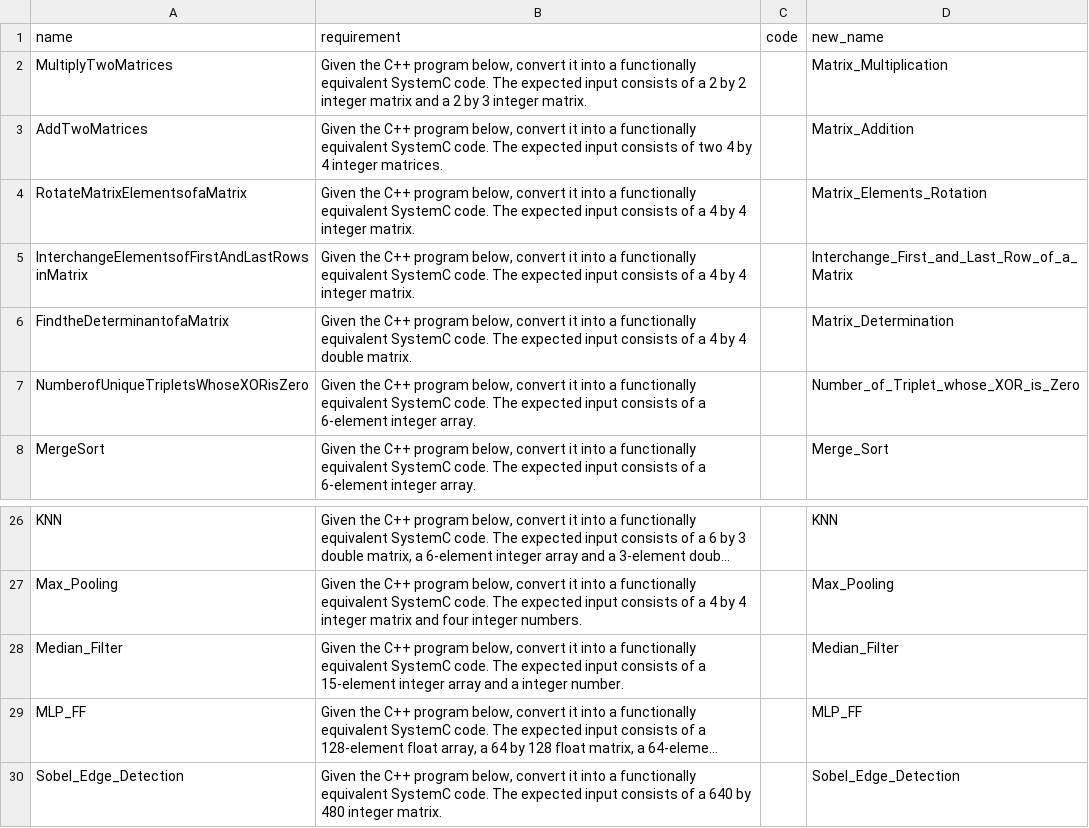
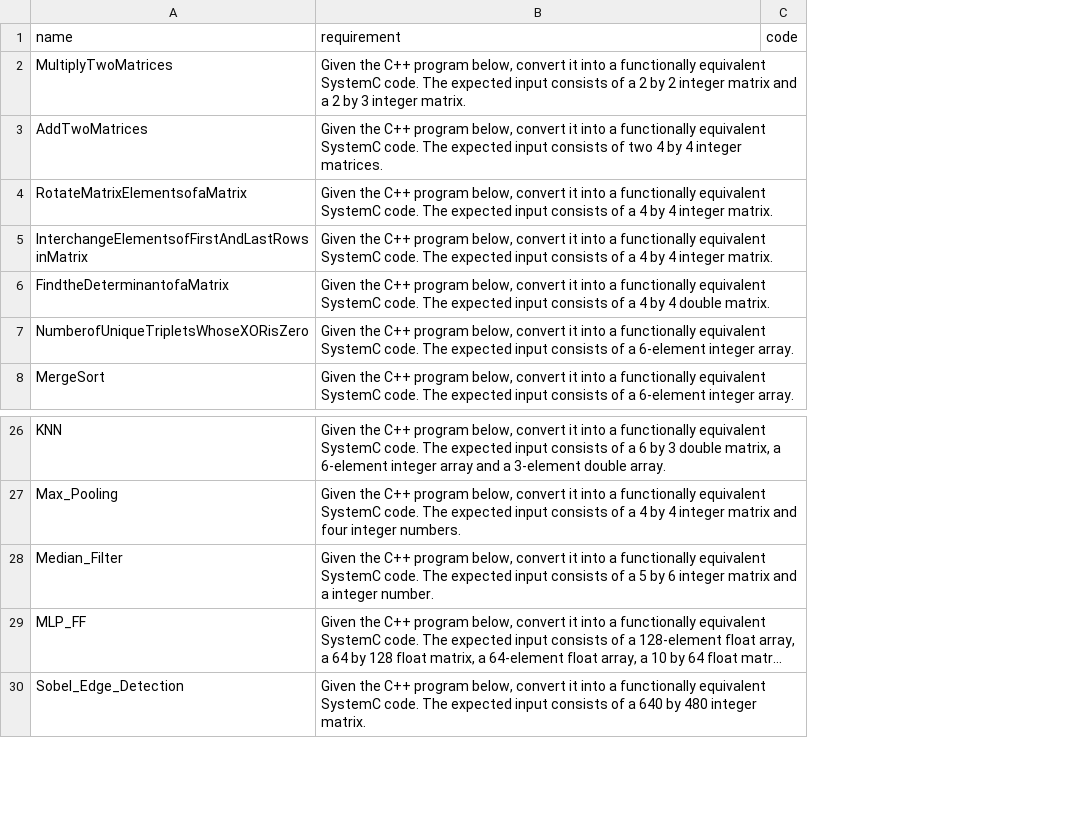
Before and after one commit to Arya0309/chip_llm, a CSV file: list.csv, drawn as a sheet; only a part is shown, gaps mark what is left out; long unchanged cells end in …; the diff names each change by its address in the sheet, - before the commit and + after, or states it on an @@ line.

```diff
--- a/list.csv
+++ b/list.csv
-column D (new_name), rows 2-8: Matrix_Multiplication | Matrix_Addition | Matrix_Elements_Rotation | Interchange_First_and_Last_Row_of_a_Matrix | Matrix_Determination | Number_of_Triplet_whose_XOR_is_Zero | Merge_Sort; rows 26-30: KNN | Max_Pooling | Median_Filter | MLP_FF | Sobel_Edge_Detection
-B28 (requirement): …of a 15-element integer array and a…
+B28 (requirement): …of a 5 by 6 integer matrix and a…
```
Also changed, not shown: 56 other files.
